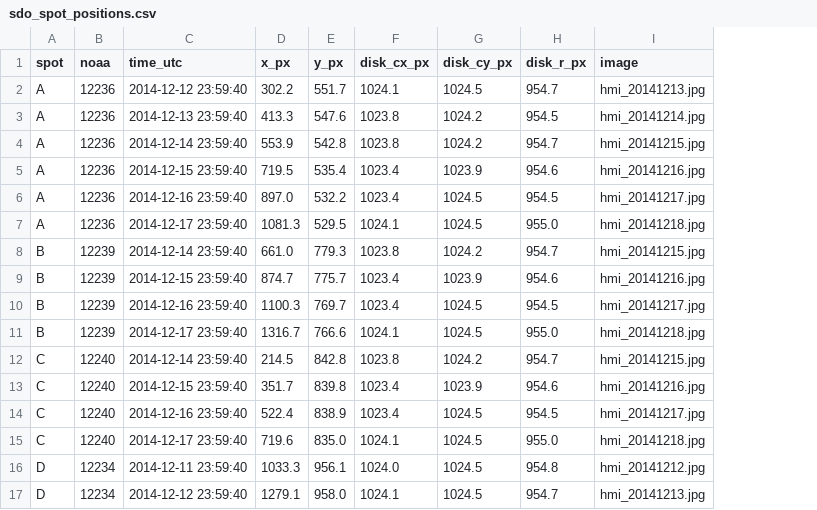
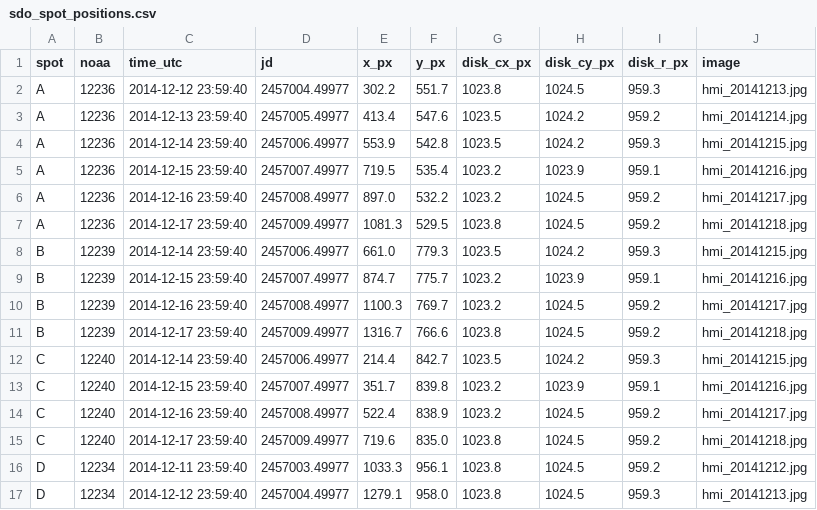
Before and after one commit to 1122233444/Planet-Hack-2026, a CSV file: data/rotation/sdo_spot_positions.csv, drawn as a sheet; only a part is shown; addresses are those after the commit; the diff covers the shown part only; the diff names each change by its address in the sheet, - before the commit and + after, or states it on an @@ line.

```diff
--- a/data/rotation/sdo_spot_positions.csv
+++ b/data/rotation/sdo_spot_positions.csv
+column D (jd), rows 2-17: 2457004.49977 | 2457005.49977 | 2457006.49977 | 2457007.49977 | 2457008.49977 | 2457009.49977 | 2457006.49977 | 2457007.49977 | 2457008.49977 | 2457009.49977 | 2457006.49977 | 2457007.49977 | 2457008.49977 | 2457009.49977 | 2457003.49977 | 2457004.49977
-G2 (disk_cx_px): 1024.1
+G2 (disk_cx_px): 1023.8
-I2 (disk_r_px): 954.7
+I2 (disk_r_px): 959.3
-E3 (x_px): 413.3
+E3 (x_px): 413.4
-G3:G4 (disk_cx_px): 1023.8
+G3:G4 (disk_cx_px): 1023.5
-I3 (disk_r_px): 954.5
+I3 (disk_r_px): 959.2
-I4 (disk_r_px): 954.7
+I4 (disk_r_px): 959.3
-G5:G6 (disk_cx_px): 1023.4
+G5:G6 (disk_cx_px): 1023.2
-I5 (disk_r_px): 954.6
+I5 (disk_r_px): 959.1
-I6 (disk_r_px): 954.5
+I6 (disk_r_px): 959.2
-G7 (disk_cx_px): 1024.1
+G7 (disk_cx_px): 1023.8
-I7 (disk_r_px): 955.0
+I7 (disk_r_px): 959.2
-G8 (disk_cx_px): 1023.8
+G8 (disk_cx_px): 1023.5
-I8 (disk_r_px): 954.7
+I8 (disk_r_px): 959.3
-G9:G10 (disk_cx_px): 1023.4
+G9:G10 (disk_cx_px): 1023.2
-I9 (disk_r_px): 954.6
+I9 (disk_r_px): 959.1
-I10 (disk_r_px): 954.5
+I10 (disk_r_px): 959.2
-G11 (disk_cx_px): 1024.1
+G11 (disk_cx_px): 1023.8
-I11 (disk_r_px): 955.0
+I11 (disk_r_px): 959.2
-E12 (x_px): 214.5
+E12 (x_px): 214.4
-F12 (y_px): 842.8
+F12 (y_px): 842.7
-G12 (disk_cx_px): 1023.8
+G12 (disk_cx_px): 1023.5
-I12 (disk_r_px): 954.7
+I12 (disk_r_px): 959.3
-G13:G14 (disk_cx_px): 1023.4
+G13:G14 (disk_cx_px): 1023.2
-I13 (disk_r_px): 954.6
+I13 (disk_r_px): 959.1
-I14 (disk_r_px): 954.5
+I14 (disk_r_px): 959.2
-G15 (disk_cx_px): 1024.1
+G15 (disk_cx_px): 1023.8
-I15 (disk_r_px): 955.0
+I15 (disk_r_px): 959.2
-G16 (disk_cx_px): 1024.0
+G16 (disk_cx_px): 1023.8
-I16 (disk_r_px): 954.8
+I16 (disk_r_px): 959.2
-G17 (disk_cx_px): 1024.1
+G17 (disk_cx_px): 1023.8
-I17 (disk_r_px): 954.7
+I17 (disk_r_px): 959.3
```
Also changed, not shown: 67 edited cells elsewhere in this file, data/rotation/sdo_spot_results.csv, 27 other files.
